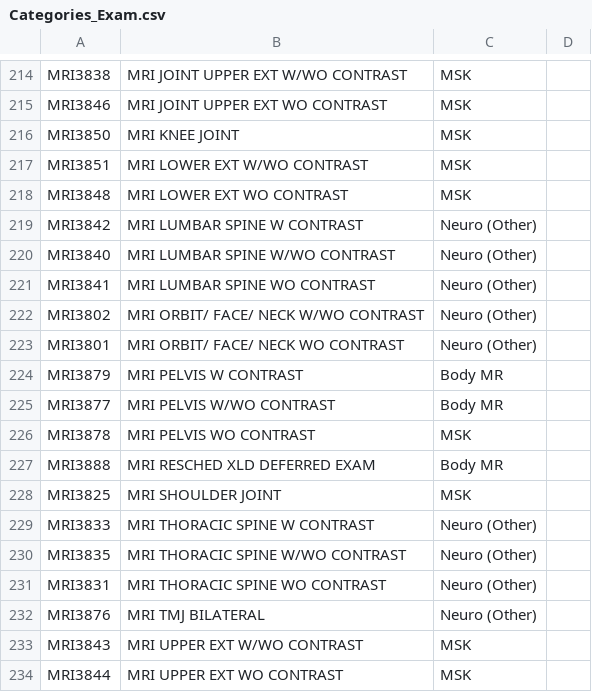
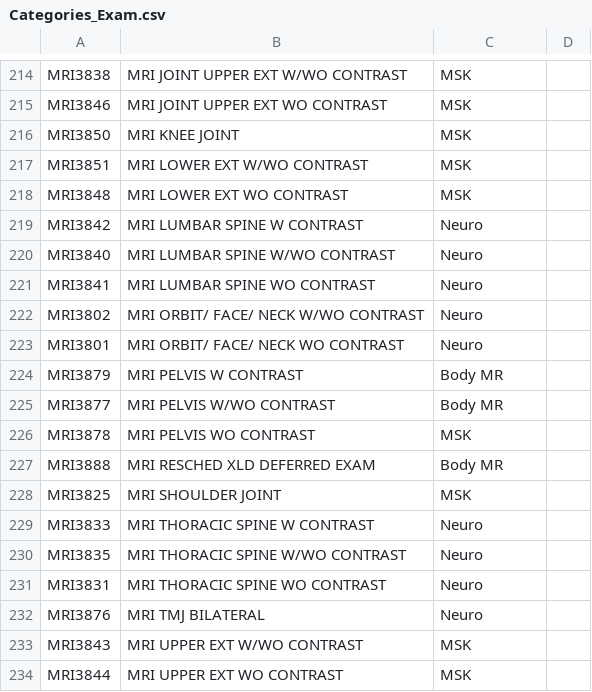
Before and after one commit to overtone1000/Rotation_Tool, a CSV file: core/categories/Categories_Exam.csv, drawn as a sheet; only a part is shown, gaps mark what is left out; the diff covers the shown part only.

Commit message:
Unify neuro, med covers ED neuro

```diff
--- a/core/categories/Categories_Exam.csv
+++ b/core/categories/Categories_Exam.csv
@@ -218,7 +218,7 @@ MRI3851,MRI LOWER EXT W/WO CONTRAST,MSK,
 MRI3848,MRI LOWER EXT WO CONTRAST,MSK,
-MRI3842,MRI LUMBAR SPINE W CONTRAST,Neuro (Other),
-MRI3840,MRI LUMBAR SPINE W/WO CONTRAST,Neuro (Other),
-MRI3841,MRI LUMBAR SPINE WO CONTRAST,Neuro (Other),
-MRI3802,MRI ORBIT/ FACE/ NECK W/WO CONTRAST,Neuro (Other),
-MRI3801,MRI ORBIT/ FACE/ NECK WO CONTRAST,Neuro (Other),
+MRI3842,MRI LUMBAR SPINE W CONTRAST,Neuro,
+MRI3840,MRI LUMBAR SPINE W/WO CONTRAST,Neuro,
+MRI3841,MRI LUMBAR SPINE WO CONTRAST,Neuro,
+MRI3802,MRI ORBIT/ FACE/ NECK W/WO CONTRAST,Neuro,
+MRI3801,MRI ORBIT/ FACE/ NECK WO CONTRAST,Neuro,
 MRI3879,MRI PELVIS W CONTRAST,Body MR,
@@ -228,6 +228,6 @@ MRI3888,MRI RESCHED XLD DEFERRED EXAM,Body MR,
 MRI3825,MRI SHOULDER JOINT,MSK,
-MRI3833,MRI THORACIC SPINE W CONTRAST,Neuro (Other),
-MRI3835,MRI THORACIC SPINE W/WO CONTRAST,Neuro (Other),
-MRI3831,MRI THORACIC SPINE WO CONTRAST,Neuro (Other),
-MRI3876,MRI TMJ BILATERAL,Neuro (Other),
+MRI3833,MRI THORACIC SPINE W CONTRAST,Neuro,
+MRI3835,MRI THORACIC SPINE W/WO CONTRAST,Neuro,
+MRI3831,MRI THORACIC SPINE WO CONTRAST,Neuro,
+MRI3876,MRI TMJ BILATERAL,Neuro,
 MRI3843,MRI UPPER EXT W/WO CONTRAST,MSK,
```
Also changed, not shown: 12 edited cells elsewhere in this file, 5 other files.
